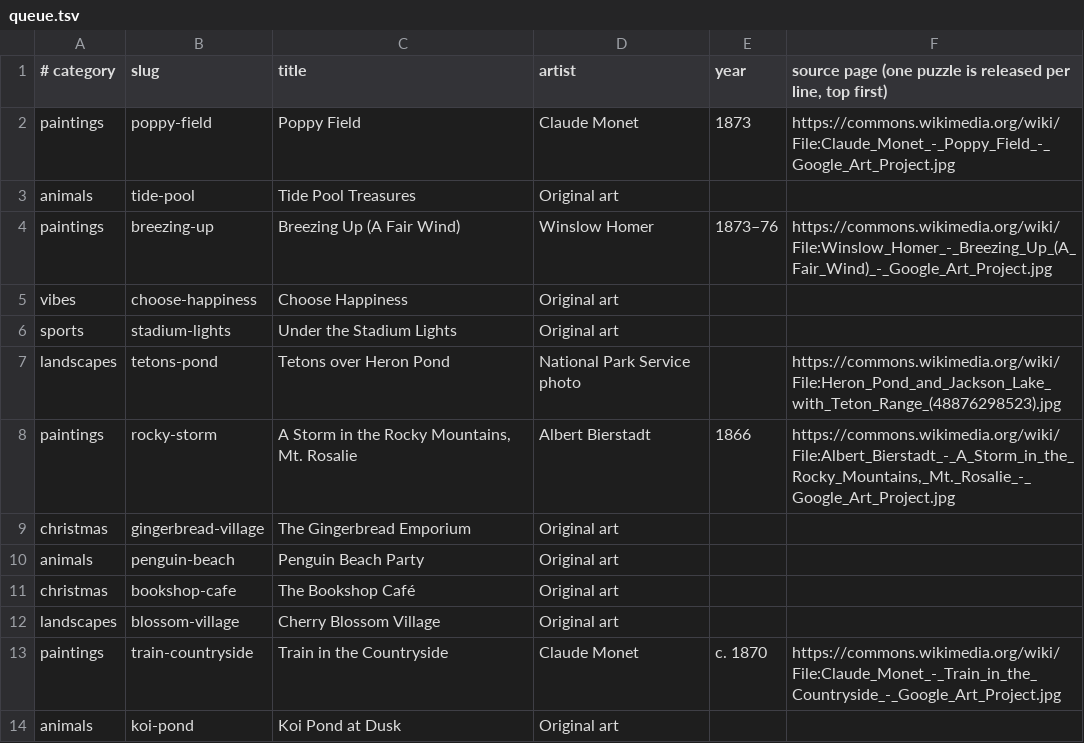
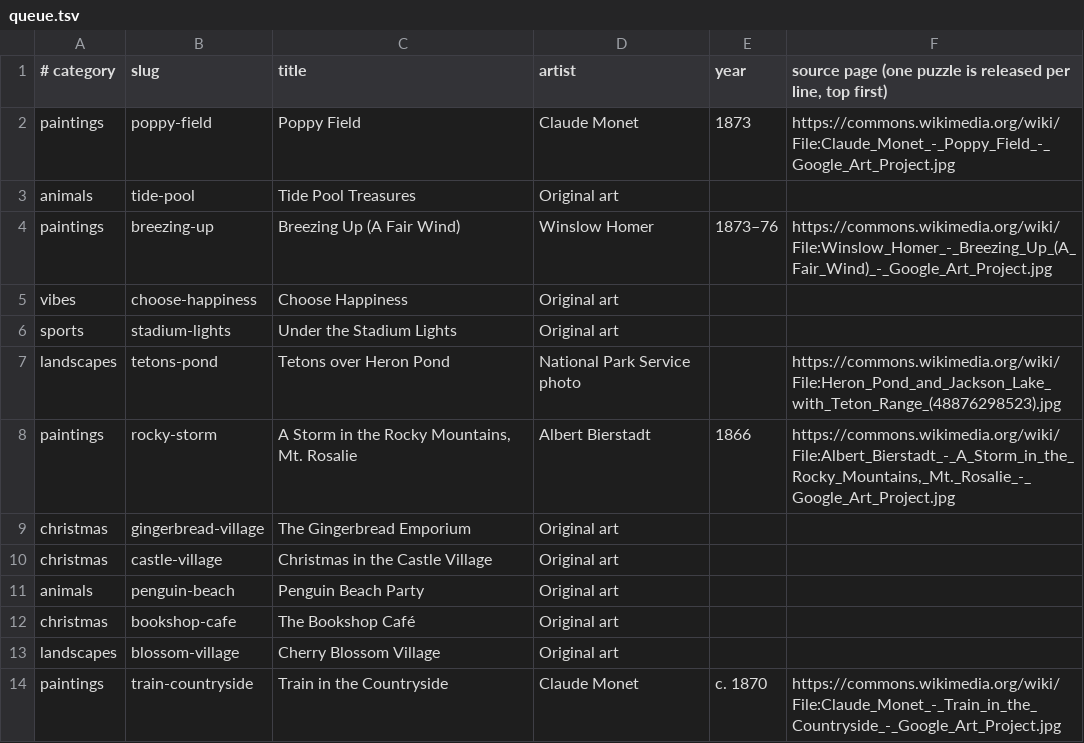
Before and after one commit to KandyPhoenix/puzzle-parlor, a TSV file: tools/queue.tsv, drawn as a sheet; only a part is shown; the shorter side is filled out with more unchanged rows; the diff names each change by its address in the sheet, - before the commit and + after, or states it on an @@ line.

```diff
--- a/tools/queue.tsv
+++ b/tools/queue.tsv
+row 10: christmas | castle-village | Christmas in the Castle Village | Original art
```
Also changed, not shown: 2 other files.
